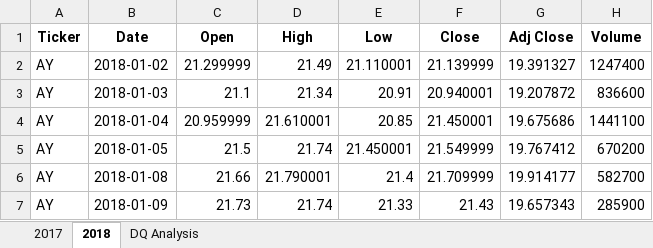
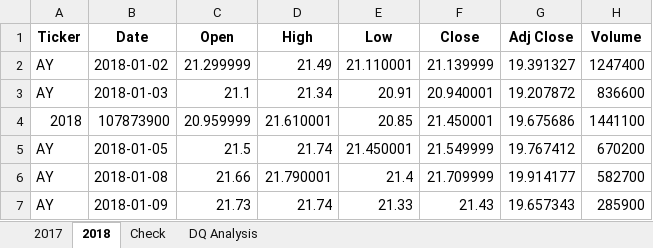
Before and after one commit to kossakova/Stock-Analysis, an Excel workbook: green_stocks.xlsm, sheet 2018, drawn as a sheet; only a part is shown; values as stored, in another font and other column widths than the file's, no borders; the diff names each change by its address in the sheet, - before the commit and + after, or states it on an @@ line.

```diff
--- a/green_stocks.xlsm (sheet 2018)
+++ b/green_stocks.xlsm (sheet 2018)
+sheet tab: Check
-A4 (Ticker): AY
+A4 (Ticker): 2018
-B4 (Date): 2018-01-04
+B4 (Date): 107873900
```
Also changed, not shown: sheet DQ Analysis.
